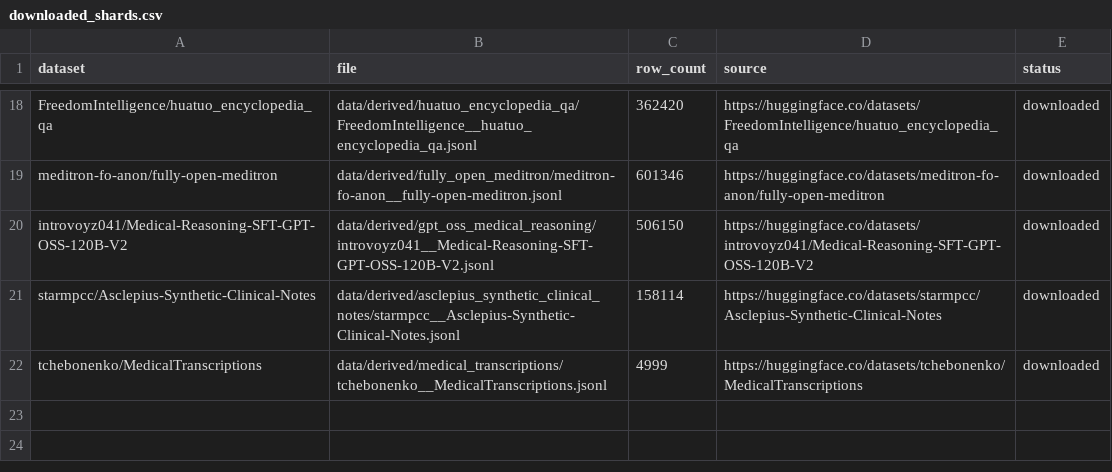
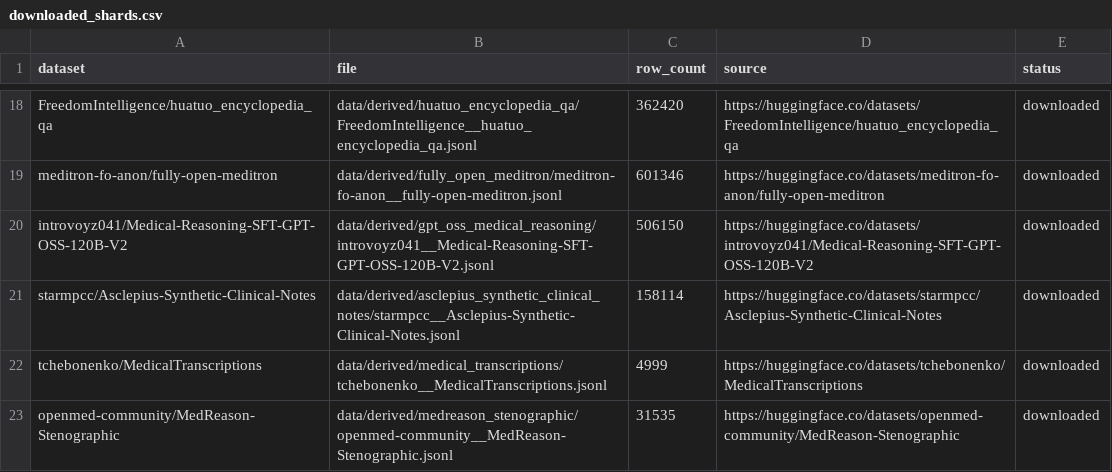
Before and after one commit to akhileshlnair/meddata, a CSV file: data/manifests/downloaded_shards.csv, drawn as a sheet; only a part is shown, gaps mark what is left out.

```diff
--- a/data/manifests/downloaded_shards.csv
+++ b/data/manifests/downloaded_shards.csv
@@ -22 +22,2 @@ starmpcc/Asclepius-Synthetic-Clinical-Notes,data/derived/asclepius_synthetic_cli
 tchebonenko/MedicalTranscriptions,data/derived/medical_transcriptions/tchebonenko__MedicalTranscriptions.jsonl,4999,https://huggingface.co/datasets/tchebonenko/MedicalTranscriptions,downloaded
+openmed-community/MedReason-Stenographic,data/derived/medreason_stenographic/openmed-community__MedReason-Stenographic.jsonl,31535,https://huggingface.co/datasets/openmed-community/MedReason-Stenographic,downloaded
```
Also changed, not shown: data/manifests/datasets.csv, 3 other files.
